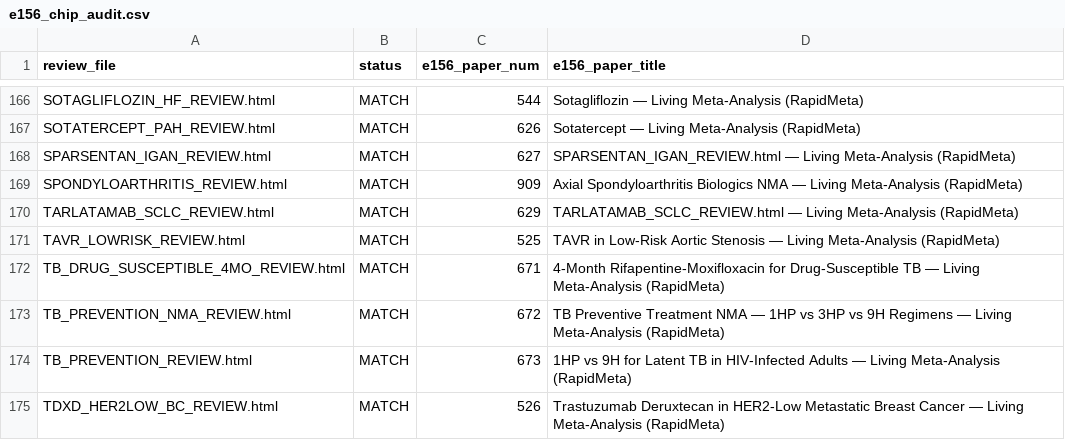
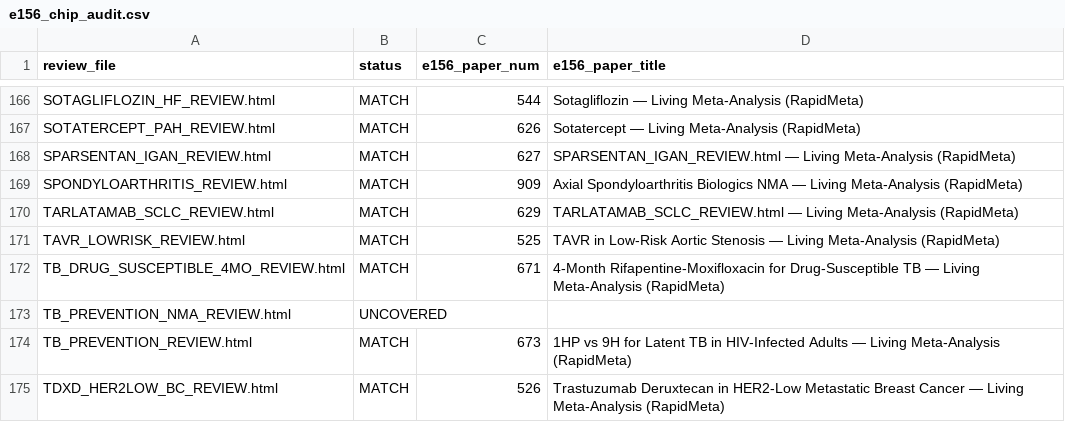
Before and after one commit to mahmood726-cyber/rapidmeta-finerenone, a CSV file: outputs/e156_chip_audit.csv, drawn as a sheet; only a part is shown, gaps mark what is left out.

```diff
--- a/outputs/e156_chip_audit.csv
+++ b/outputs/e156_chip_audit.csv
@@ -172,3 +172,3 @@ TAVR_LOWRISK_REVIEW.html,MATCH,525,TAVR in Low-Risk Aortic Stenosis — Living M
 TB_DRUG_SUSCEPTIBLE_4MO_REVIEW.html,MATCH,671,4-Month Rifapentine-Moxifloxacin for Drug-Susceptible TB — Living Meta-Analysis (RapidMeta)
-TB_PREVENTION_NMA_REVIEW.html,MATCH,672,TB Preventive Treatment NMA — 1HP vs 3HP vs 9H Regimens — Living Meta-Analysis (RapidMeta)
+TB_PREVENTION_NMA_REVIEW.html,UNCOVERED,,
 TB_PREVENTION_REVIEW.html,MATCH,673,1HP vs 9H for Latent TB in HIV-Infected Adults — Living Meta-Analysis (RapidMeta)
```
Also changed, not shown: 9 other files.
